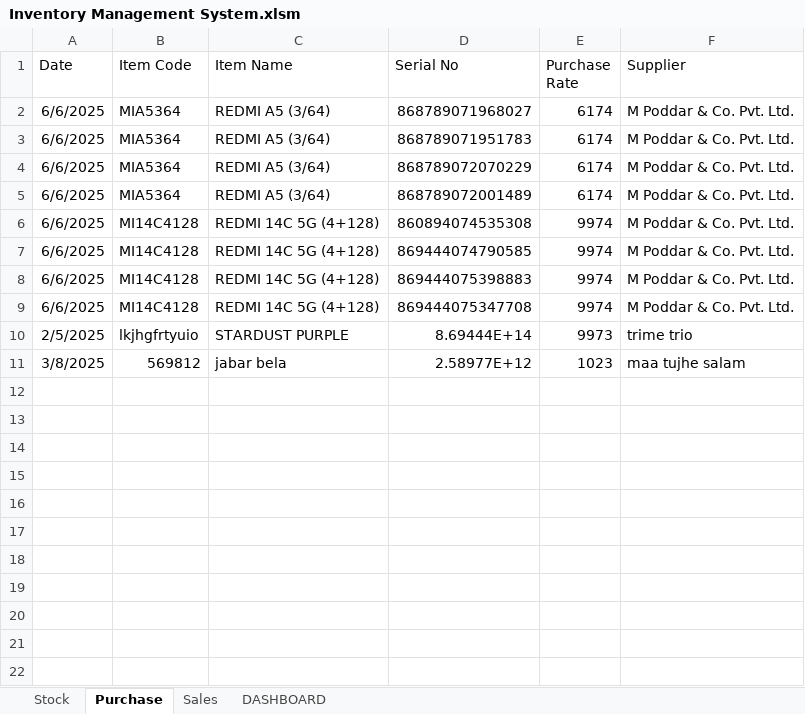
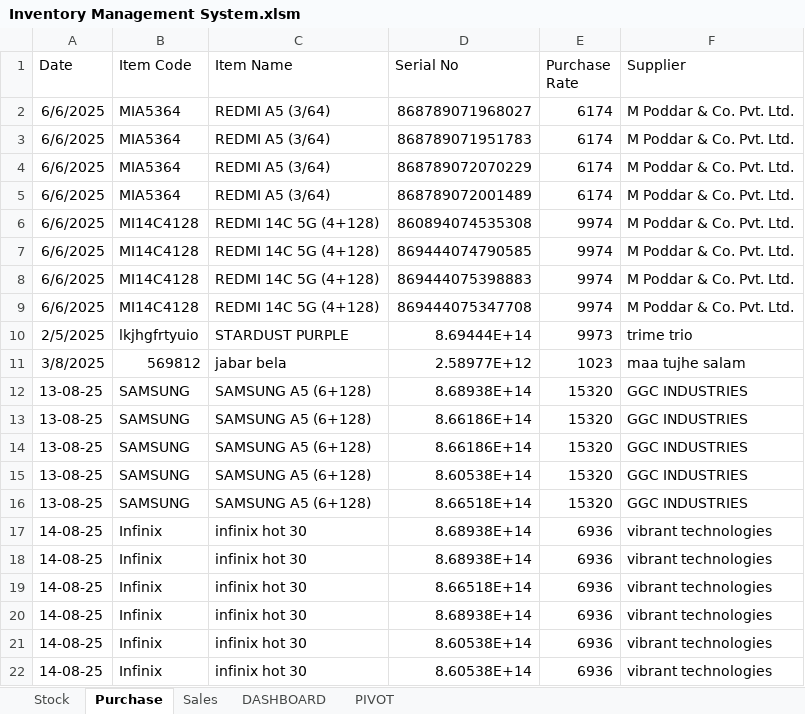
Before and after one commit to pra-1990/Retail-Inventory-Management-system, an Excel workbook: Inventory Management System.xlsm, sheet Purchase, drawn as a sheet; values as stored, in another font and other column widths than the file's, no borders; the diff names each change by its address in the sheet, - before the commit and + after, or states it on an @@ line.

```diff
--- a/Inventory Management System.xlsm (sheet Purchase)
+++ b/Inventory Management System.xlsm (sheet Purchase)
+sheet tab: PIVOT
+row 12: 13-08-25 | SAMSUNG | SAMSUNG A5 (6+128) | 8.68938E+14 | 15320 | GGC INDUSTRIES
+row 13: 13-08-25 | SAMSUNG | SAMSUNG A5 (6+128) | 8.66186E+14 | 15320 | GGC INDUSTRIES
+row 14: 13-08-25 | SAMSUNG | SAMSUNG A5 (6+128) | 8.66186E+14 | 15320 | GGC INDUSTRIES
+row 15: 13-08-25 | SAMSUNG | SAMSUNG A5 (6+128) | 8.60538E+14 | 15320 | GGC INDUSTRIES
+row 16: 13-08-25 | SAMSUNG | SAMSUNG A5 (6+128) | 8.66518E+14 | 15320 | GGC INDUSTRIES
+row 17: 14-08-25 | Infinix | infinix hot 30 | 8.68938E+14 | 6936 | vibrant technologies
+row 18: 14-08-25 | Infinix | infinix hot 30 | 8.68938E+14 | 6936 | vibrant technologies
+row 19: 14-08-25 | Infinix | infinix hot 30 | 8.66518E+14 | 6936 | vibrant technologies
+row 20: 14-08-25 | Infinix | infinix hot 30 | 8.68938E+14 | 6936 | vibrant technologies
+row 21: 14-08-25 | Infinix | infinix hot 30 | 8.60538E+14 | 6936 | vibrant technologies
+row 22: 14-08-25 | Infinix | infinix hot 30 | 8.60538E+14 | 6936 | vibrant technologies
```
Also changed, not shown: sheet Stock, charts or pictures.
